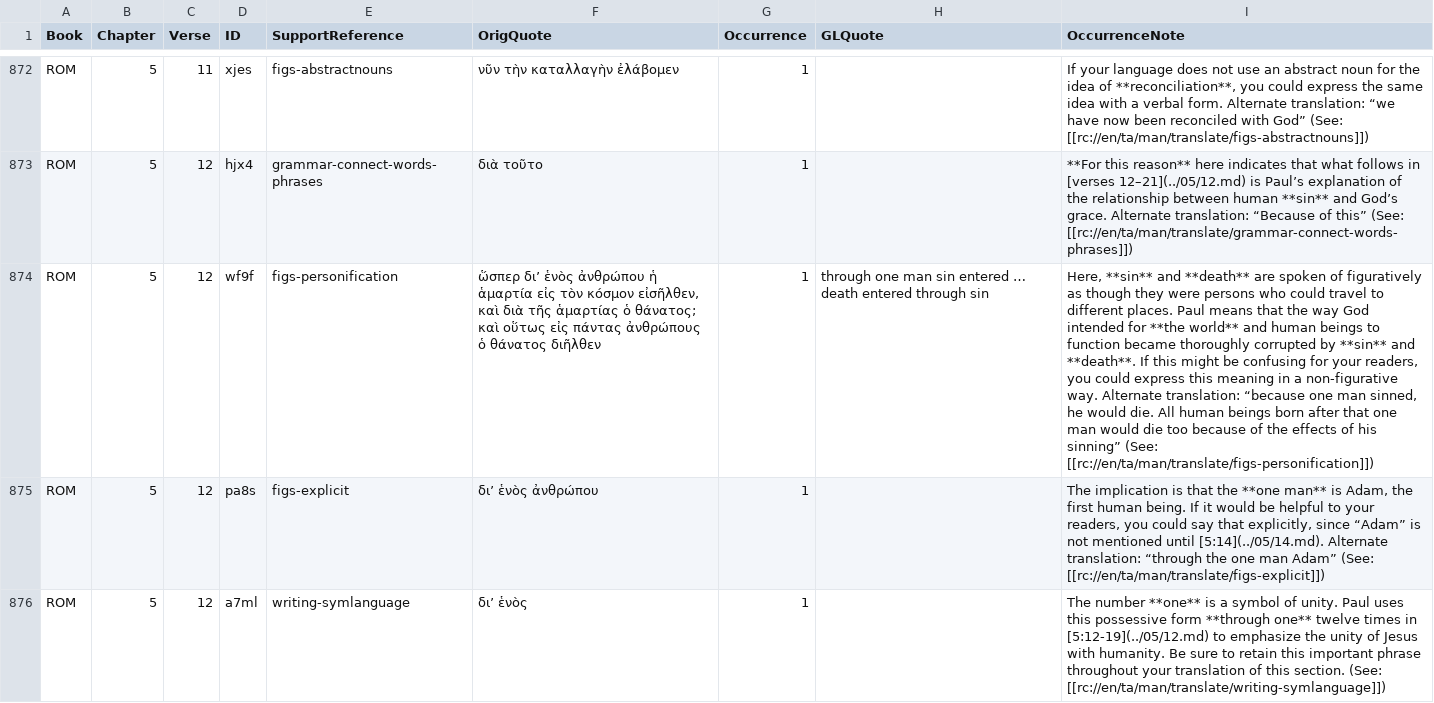
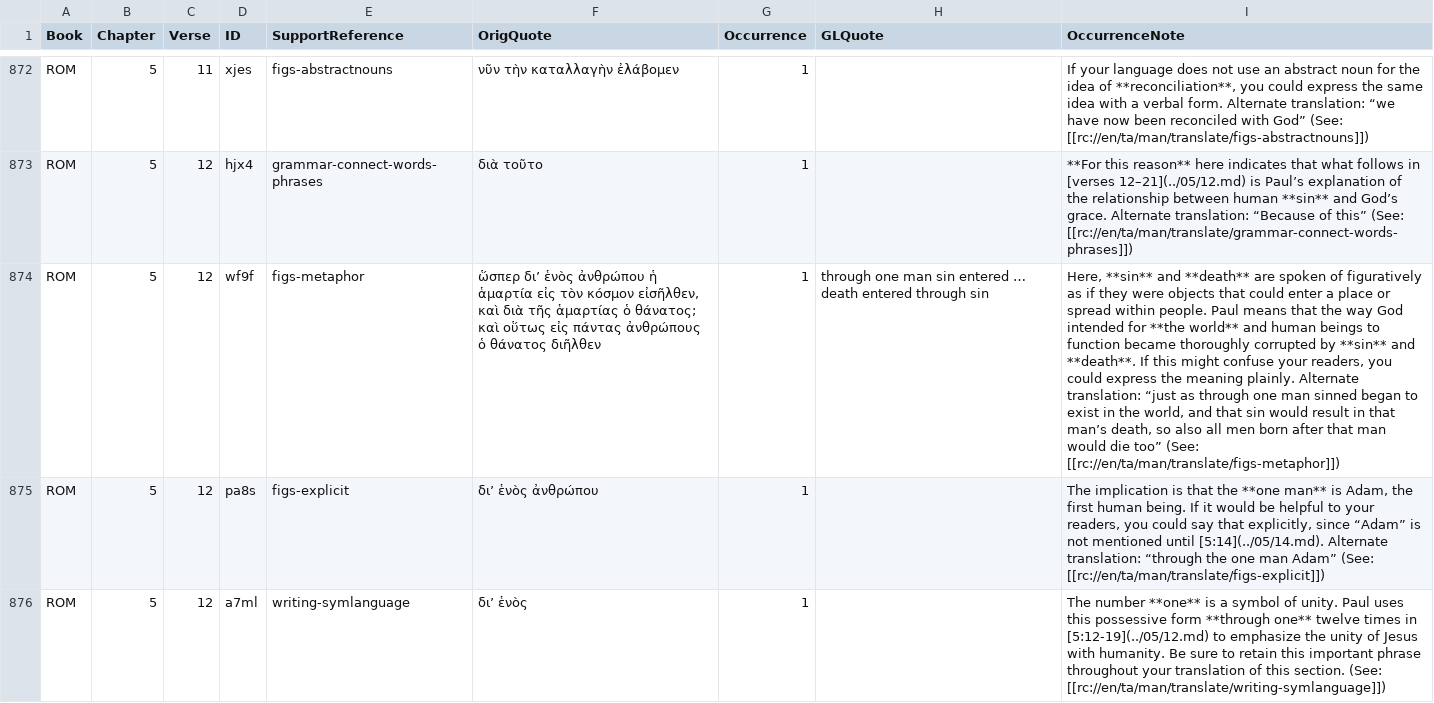
Before and after one commit to richmahn/en_tn, a TSV file: en_tn_46-ROM.tsv, drawn as a sheet; only a part is shown, gaps mark what is left out; the diff names each change by its address in the sheet, - before the commit and + after, or states it on an @@ line.

Commit message:
Edit 'en_tn_46-ROM.tsv' using 'tc-create-app'

```diff
--- a/en_tn_46-ROM.tsv
+++ b/en_tn_46-ROM.tsv
-E874 (SupportReference): figs-personification
+E874 (SupportReference): figs-metaphor
-I874 (OccurrenceNote): …figuratively as though they were persons who could travel to different places. Paul means that the way God intended for **the world** and human beings to function became thoroughly corrupted by **sin** and **death**. If this might be confusing for your readers, you could express this meaning in a non-figurative way. Alternate translation: “because one man sinned, he would die. All human beings born after that one man would die too because of the effects of his sinning” (See: [[rc://en/ta/man/translate/figs-personification]])
+I874 (OccurrenceNote): …figuratively as if they were objects that could enter a place or spread within people. Paul means that the way God intended for **the world** and human beings to function became thoroughly corrupted by **sin** and **death**. If this might confuse your readers, you could express the meaning plainly. Alternate translation: “just as through one man sinned began to exist in the world, and that sin would result in that man’s death, so also all men born after that man would die too” (See: [[rc://en/ta/man/translate/figs-metaphor]])
```
